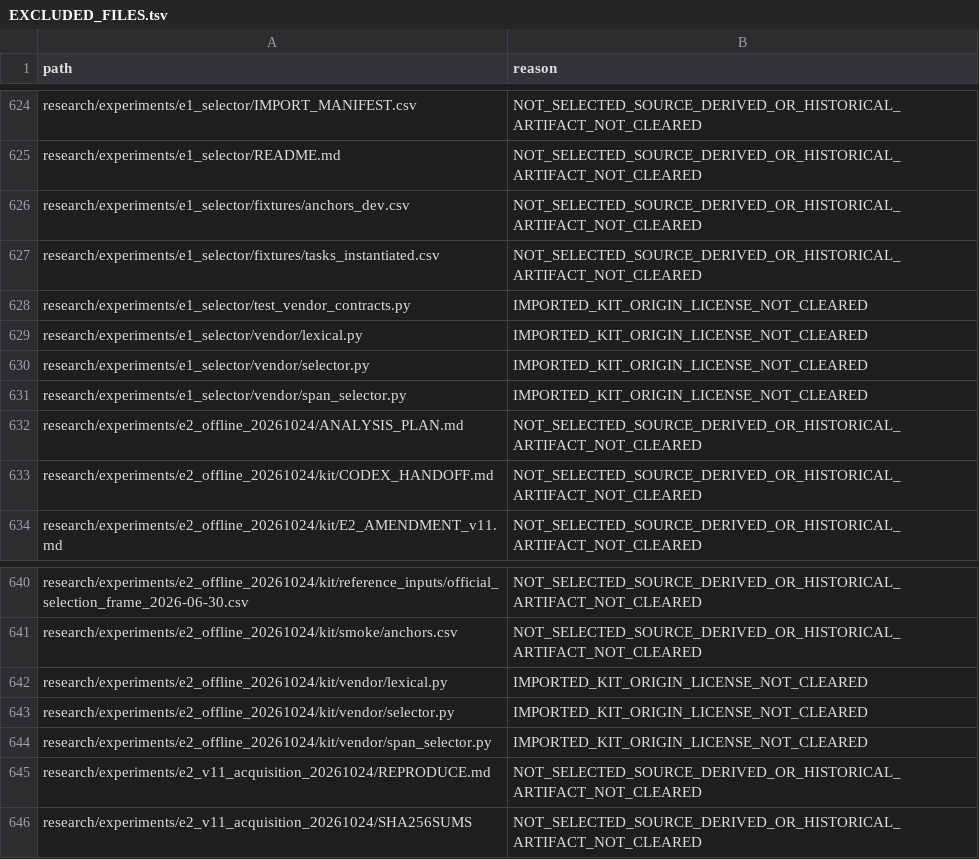
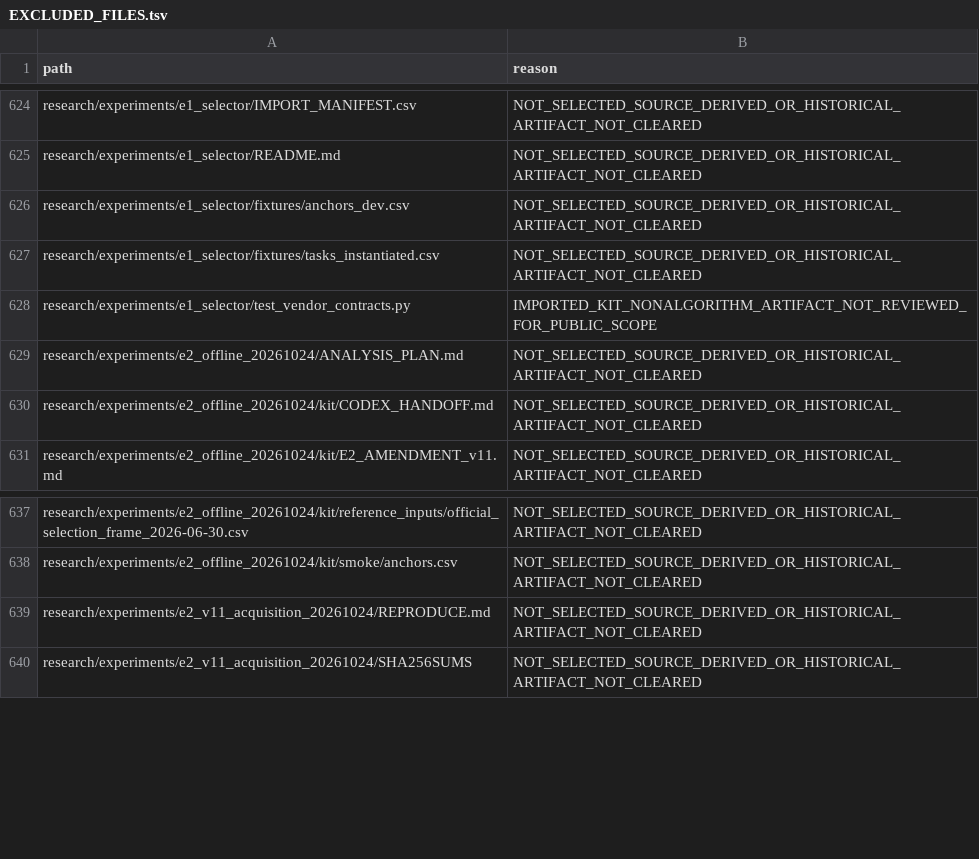
Before and after one commit to Sven-Lutz/Klima_GraphRAG, a TSV file: EXCLUDED_FILES.tsv, drawn as a sheet; only a part is shown, gaps mark what is left out.

```diff
--- a/EXCLUDED_FILES.tsv
+++ b/EXCLUDED_FILES.tsv
@@ -627,6 +627,3 @@ research/experiments/e1_selector/fixtures/anchors_dev.csv	NOT_SELECTED_SOURCE_DE
 research/experiments/e1_selector/fixtures/tasks_instantiated.csv	NOT_SELECTED_SOURCE_DERIVED_OR_HISTORICAL_ARTIFACT_NOT_CLEARED
-research/experiments/e1_selector/test_vendor_contracts.py	IMPORTED_KIT_ORIGIN_LICENSE_NOT_CLEARED
-research/experiments/e1_selector/vendor/lexical.py	IMPORTED_KIT_ORIGIN_LICENSE_NOT_CLEARED
-research/experiments/e1_selector/vendor/selector.py	IMPORTED_KIT_ORIGIN_LICENSE_NOT_CLEARED
-research/experiments/e1_selector/vendor/span_selector.py	IMPORTED_KIT_ORIGIN_LICENSE_NOT_CLEARED
+research/experiments/e1_selector/test_vendor_contracts.py	IMPORTED_KIT_NONALGORITHM_ARTIFACT_NOT_REVIEWED_FOR_PUBLIC_SCOPE
 research/experiments/e2_offline_20261024/ANALYSIS_PLAN.md	NOT_SELECTED_SOURCE_DERIVED_OR_HISTORICAL_ARTIFACT_NOT_CLEARED
@@ -641,5 +638,2 @@ research/experiments/e2_offline_20261024/kit/reference_inputs/official_selection
 research/experiments/e2_offline_20261024/kit/smoke/anchors.csv	NOT_SELECTED_SOURCE_DERIVED_OR_HISTORICAL_ARTIFACT_NOT_CLEARED
-research/experiments/e2_offline_20261024/kit/vendor/lexical.py	IMPORTED_KIT_ORIGIN_LICENSE_NOT_CLEARED
-research/experiments/e2_offline_20261024/kit/vendor/selector.py	IMPORTED_KIT_ORIGIN_LICENSE_NOT_CLEARED
-research/experiments/e2_offline_20261024/kit/vendor/span_selector.py	IMPORTED_KIT_ORIGIN_LICENSE_NOT_CLEARED
 research/experiments/e2_v11_acquisition_20261024/REPRODUCE.md	NOT_SELECTED_SOURCE_DERIVED_OR_HISTORICAL_ARTIFACT_NOT_CLEARED
```
Also changed, not shown: PUBLICATION_ALLOWLIST_V2.tsv, PUBLIC_FILES.tsv, 10 other files.
